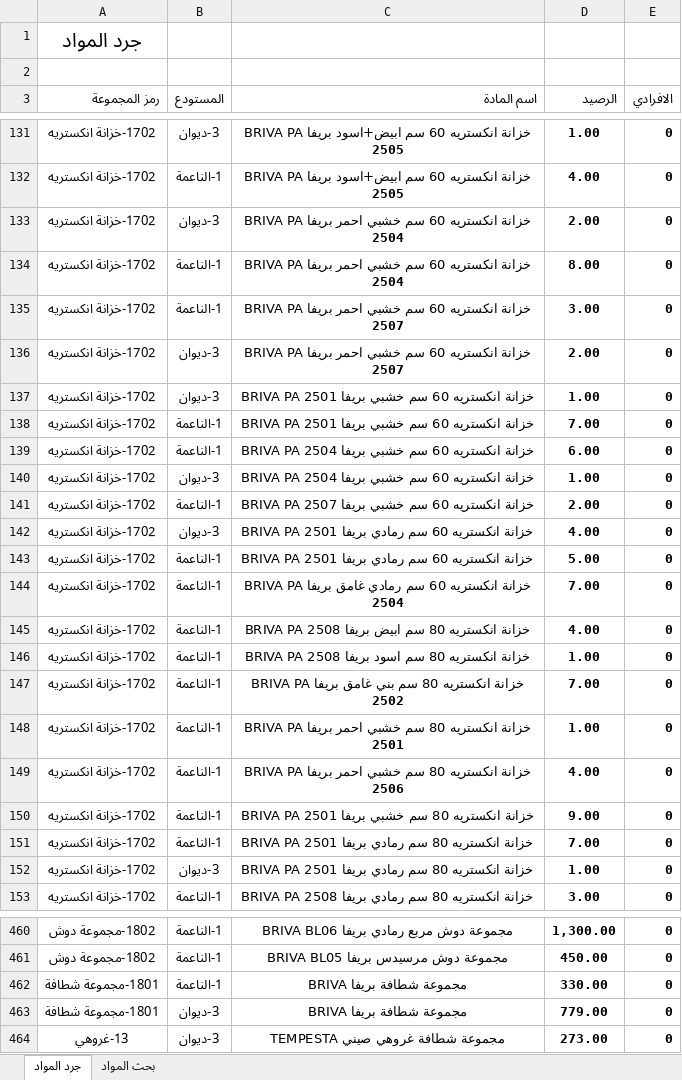
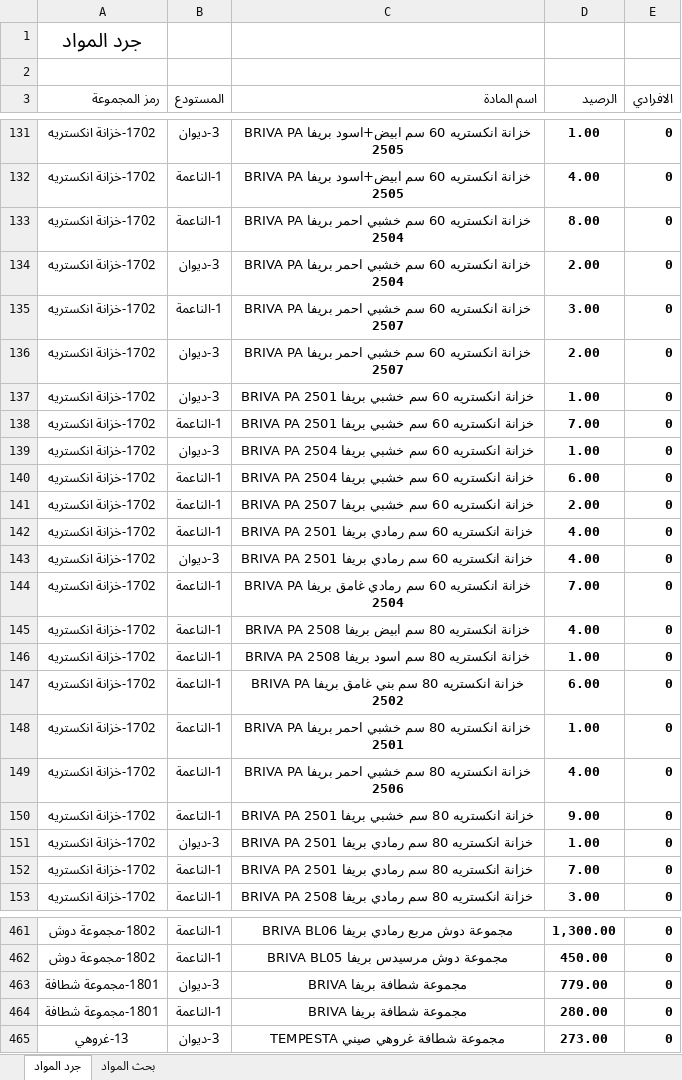
Before and after one commit to dabbousbasta/Dabbous-Al-Basta, an Excel workbook: جرد المواد.xlsx, sheet جرد المواد, drawn as a sheet; only a part is shown, gaps mark what is left out; values as stored, in another font and other column widths than the file's, no borders; removed rows and columns are numbered as before the commit, all else as after; the diff covers the shown part only; the diff names each change by its address in the sheet, - before the commit and + after, or states it on an @@ line.

Commit message:
Add files via upload

```diff
--- a/جرد المواد.xlsx (sheet جرد المواد)
+++ b/جرد المواد.xlsx (sheet جرد المواد)
@@ row 134 moved to row 133: 1702-خزانة انكستريه @@
@@ row 140 moved to row 139: 1702-خزانة انكستريه @@
+row 142: 1702-خزانة انكستريه | 1-الناعمة | خزانة انكستريه 60 سم رمادي بريفا BRIVA PA 2501 | 4.00 | 0
-row 143: 1702-خزانة انكستريه | 1-الناعمة | خزانة انكستريه 60 سم رمادي بريفا BRIVA PA 2501 | 5.00 | 0
-D147 (الرصيد): 7.00
+D147 (الرصيد): 6.00
@@ row 152 moved to row 151: 1702-خزانة انكستريه @@
-row 462: 1801-مجموعة شطافة | 1-الناعمة | مجموعة شطافة بريفا BRIVA | 330.00 | 0
+row 464: 1801-مجموعة شطافة | 1-الناعمة | مجموعة شطافة بريفا BRIVA | 280.00 | 0
```
Also changed, not shown: 3 added rows, 2 removed rows, 18 moved rows, 11 edited cells and cell formats elsewhere in this sheet.
